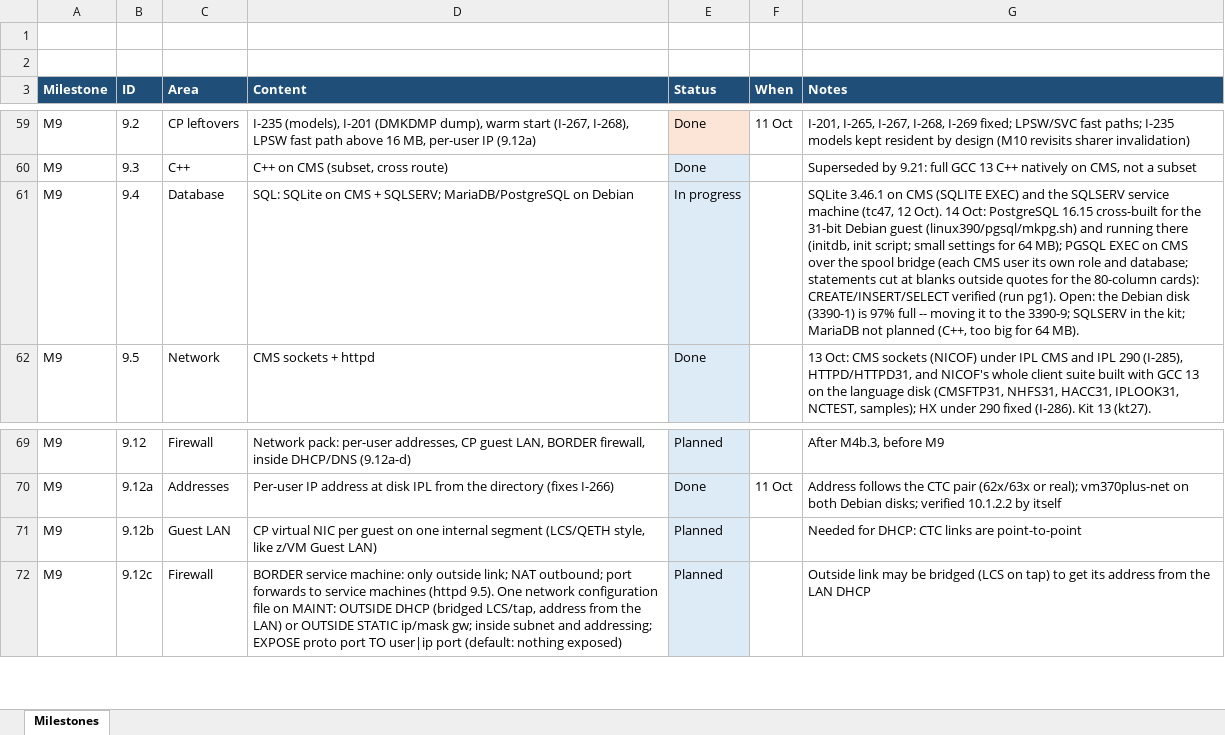
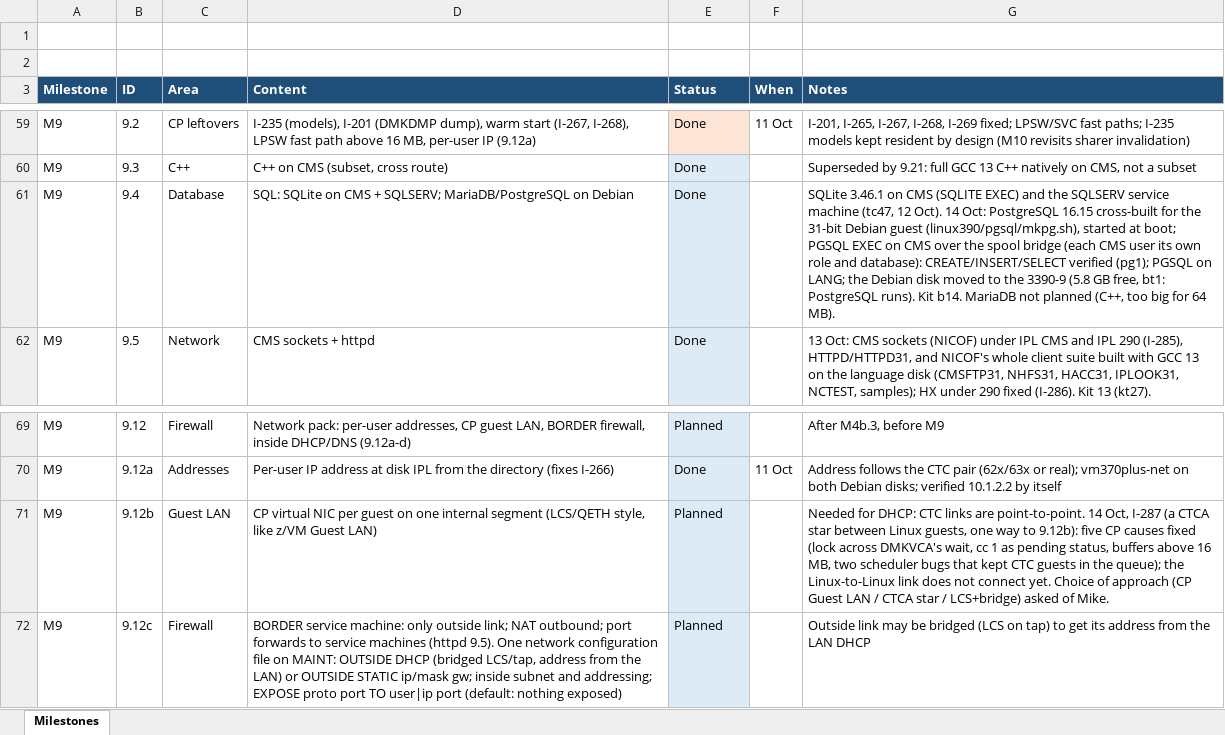
Before and after one commit to mikebeer/vm370plus, an Excel workbook: docs/VM370PLUS-Milestones.xlsx, sheet Milestones, drawn as a sheet; only a part is shown, gaps mark what is left out; values as stored, in another font and other column widths than the file's, no borders; the diff names each change by its address in the sheet, - before the commit and + after, or states it on an @@ line.

```diff
--- a/docs/VM370PLUS-Milestones.xlsx (sheet Milestones)
+++ b/docs/VM370PLUS-Milestones.xlsx (sheet Milestones)
-E61 (Status): In progress
+E61 (Status): Done
-G61 (Notes): …Debian guest (linux390/pgsql/mkpg.sh) and running there (initdb, init script; small settings for 64 MB); PGSQL EXEC on CMS over the spool bridge (each CMS user its own role and database; statements cut at blanks outside quotes for the 80-column cards): CREATE/INSERT/SELECT verified (run pg1). Open: the Debian disk (3390-1) is 97% full -- moving it to the 3390-9; SQLSERV in the kit; MariaDB not…
+G61 (Notes): …Debian guest (linux390/pgsql/mkpg.sh), started at boot; PGSQL EXEC on CMS over the spool bridge (each CMS user its own role and database): CREATE/INSERT/SELECT verified (pg1); PGSQL on LANG; the Debian disk moved to the 3390-9 (5.8 GB free, bt1: PostgreSQL runs). Kit b14. MariaDB not…
-G71 (Notes): …links are point-to-point
+G71 (Notes): …links are point-to-point. 14 Oct, I-287 (a CTCA star between Linux guests, one way to 9.12b): five CP causes fixed (lock across DMKVCA's wait, cc 1 as pending status, buffers above 16 MB, two scheduler bugs that kept CTC guests in the queue); the Linux-to-Linux link does not connect yet. Choice of approach (CP Guest LAN / CTCA star / LCS+bridge) asked of Mike.
```
Also changed, not shown: 6 other files.
